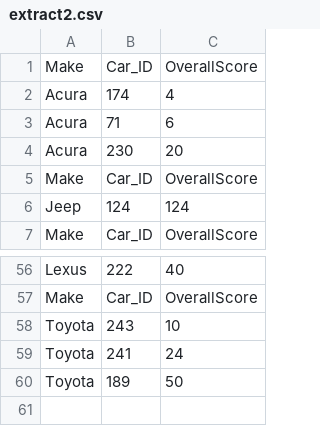
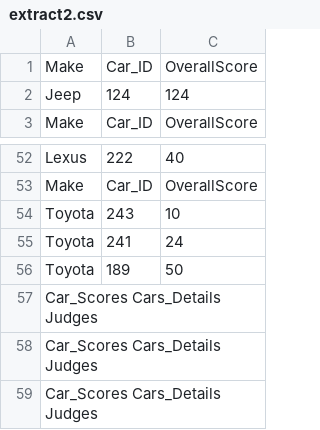
Before and after one commit to popothejojo/Lab2SQL, a CSV file: extract2.csv, drawn as a sheet; only a part is shown, gaps mark what is left out.

Commit message:
added the update judges file and data dictionary file

```diff
--- a/extract2.csv
+++ b/extract2.csv
@@ -1,6 +1,2 @@
 Make,Car_ID,OverallScore
-Acura,174,4
-Acura,71,6
-Acura,230,20
-Make,Car_ID,OverallScore
 Jeep,124,124
@@ -60 +56,4 @@ Toyota,241,24
 Toyota,189,50
+Car_Scores    Cars_Details  Judges
+Car_Scores    Cars_Details  Judges
+Car_Scores    Cars_Details  Judges
```
Also changed, not shown: 2 other files.
